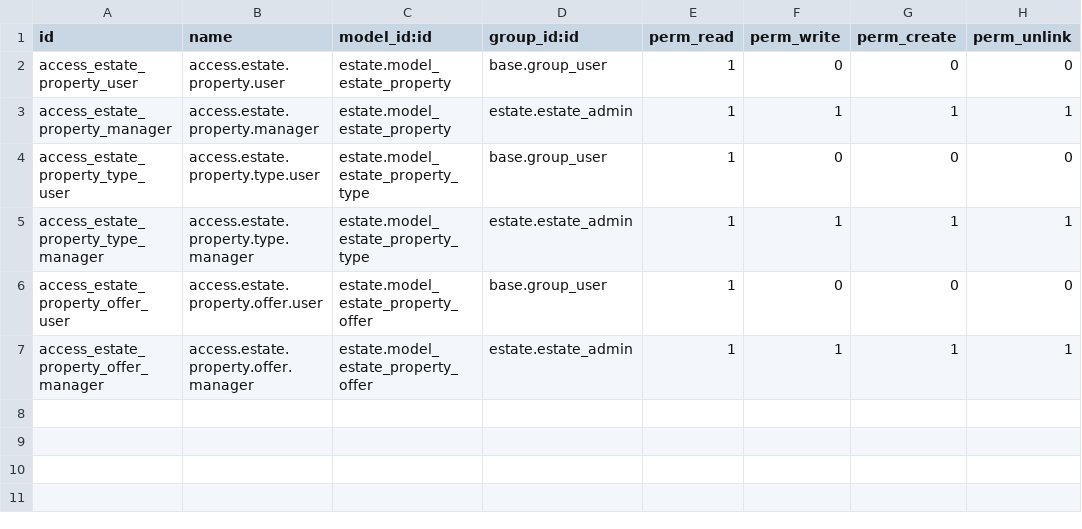
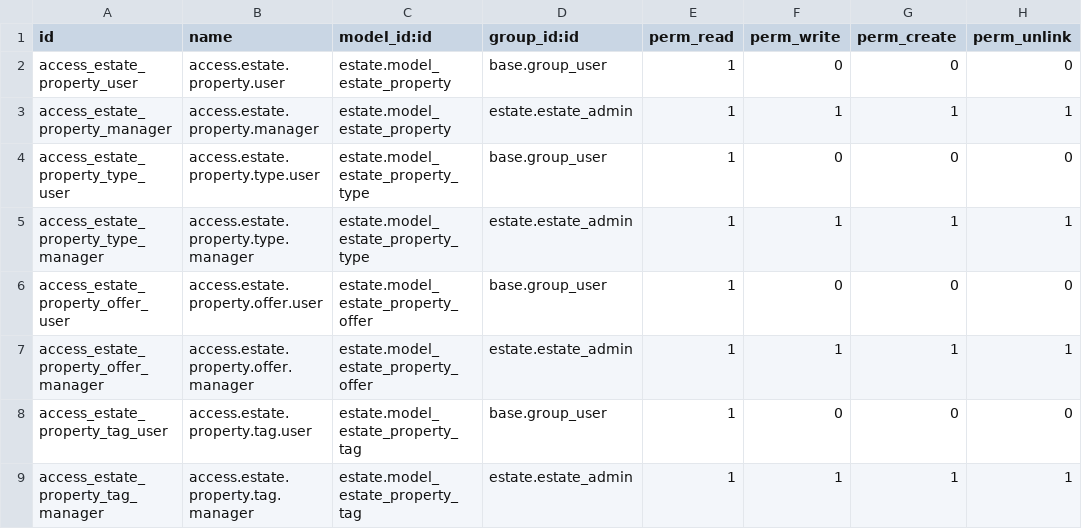
Before and after one commit to rafifernanda/itg-tcodb, a CSV file: estate/security/ir.model.access.csv, drawn as a sheet.

Commit message:
property_tag

```diff
--- a/estate/security/ir.model.access.csv
+++ b/estate/security/ir.model.access.csv
@@ -7 +7,3 @@ access_estate_property_offer_user, access.estate.property.offer.user,estate.mode
 access_estate_property_offer_manager, access.estate.property.offer.manager,estate.model_estate_property_offer,estate.estate_admin,1,1,1,1
+access_estate_property_tag_user, access.estate.property.tag.user,estate.model_estate_property_tag,base.group_user,1,0,0,0
+access_estate_property_tag_manager, access.estate.property.tag.manager,estate.model_estate_property_tag,estate.estate_admin,1,1,1,1
```
Also changed, not shown: 5 other files.
